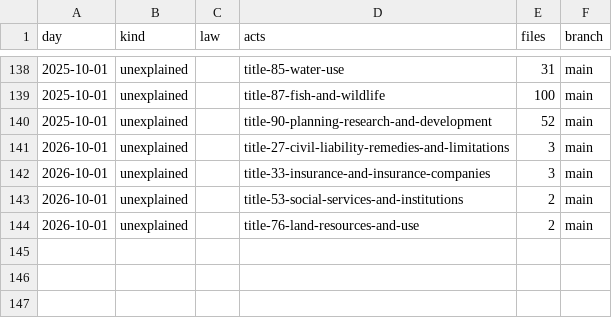
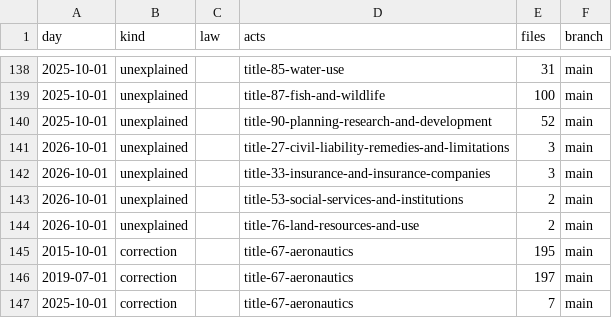
Before and after one commit to lexifina/united-states-montana-law, a CSV file: data/commits.csv, drawn as a sheet; only a part is shown, gaps mark what is left out.

Commit message:
Documentation, tables, tools and REPRODUCE.md
Appended 3 commits to 61e03b6044b7 (3 of them corrections); corpus sha256 49c2e808827ada60e65fef91ed4bb7657b8ece9113ab5d6faadb2e0b5a349ac0, data retrieved 2026-11-11.

```diff
--- a/data/commits.csv
+++ b/data/commits.csv
@@ -144 +144,4 @@ day,kind,law,acts,files,branch
 2026-10-01,unexplained,,title-76-land-resources-and-use,2,main
+2015-10-01,correction,,title-67-aeronautics,195,main
+2019-07-01,correction,,title-67-aeronautics,197,main
+2025-10-01,correction,,title-67-aeronautics,7,main
```
Also changed, not shown: 9 other files.
